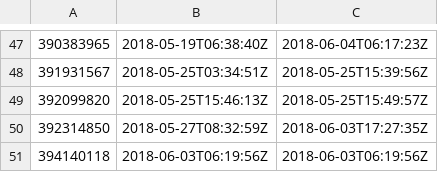
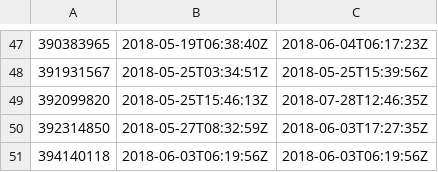
Before and after one commit to solomonxie/issues_blog, a CSV file: solomonxie/solomonxie.github.io/issue-24-comments.csv, drawn as a sheet; only a part is shown, gaps mark what is left out.

```diff
--- a/solomonxie/solomonxie.github.io/issue-24-comments.csv
+++ b/solomonxie/solomonxie.github.io/issue-24-comments.csv
@@ -48,3 +48,3 @@
 391931567,2018-05-25T03:34:51Z,2018-05-25T15:39:56Z
-392099820,2018-05-25T15:46:13Z,2018-05-25T15:49:57Z
+392099820,2018-05-25T15:46:13Z,2018-07-28T12:46:35Z
 392314850,2018-05-27T08:32:59Z,2018-06-03T17:27:35Z
```
Also changed, not shown: solomonxie/solomonxie.github.io/last_issues_list.csv, 1 other file.
